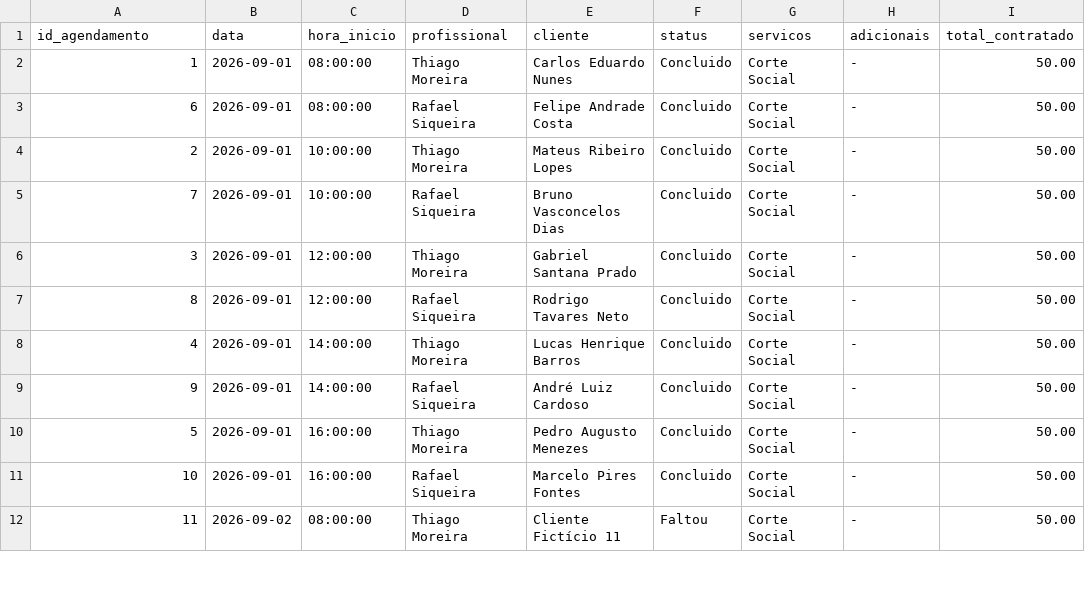
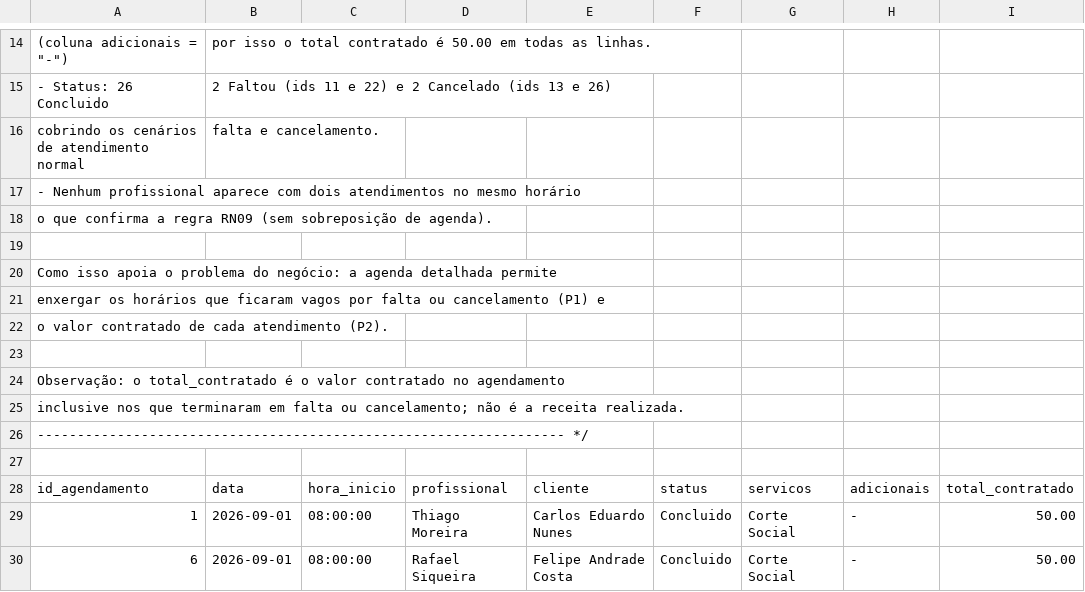
Before and after one commit to gustavofjose/BarbeariaTheFamily, a CSV file: levantamento/Receita por profissional e serviço.csv, drawn as a sheet; only a part is shown, gaps mark what is left out; the shorter side is filled out with more unchanged rows; the diff covers the shown part only.

```diff
--- a/levantamento/Receita por profissional e serviço.csv
+++ b/levantamento/Receita por profissional e serviço.csv
@@ -1 +14,15 @@
+     (coluna adicionais = "-"), por isso o total contratado é 50.00 em todas as linhas.
+   - Status: 26 Concluido, 2 Faltou (ids 11 e 22) e 2 Cancelado (ids 13 e 26),
+     cobrindo os cenários de atendimento normal, falta e cancelamento.
+   - Nenhum profissional aparece com dois atendimentos no mesmo horário,
+     o que confirma a regra RN09 (sem sobreposição de agenda).
+
+   Como isso apoia o problema do negócio: a agenda detalhada permite
+   enxergar os horários que ficaram vagos por falta ou cancelamento (P1) e
+   o valor contratado de cada atendimento (P2).
+
+   Observação: o total_contratado é o valor contratado no agendamento,
+   inclusive nos que terminaram em falta ou cancelamento; não é a receita realizada.
+   ------------------------------------------------------------------ */
+
 id_agendamento,data,hora_inicio,profissional,cliente,status,servicos,adicionais,total_contratado
```
Also changed, not shown: 13 added rows elsewhere in this file, levantamento/Volume por tabela.csv.
